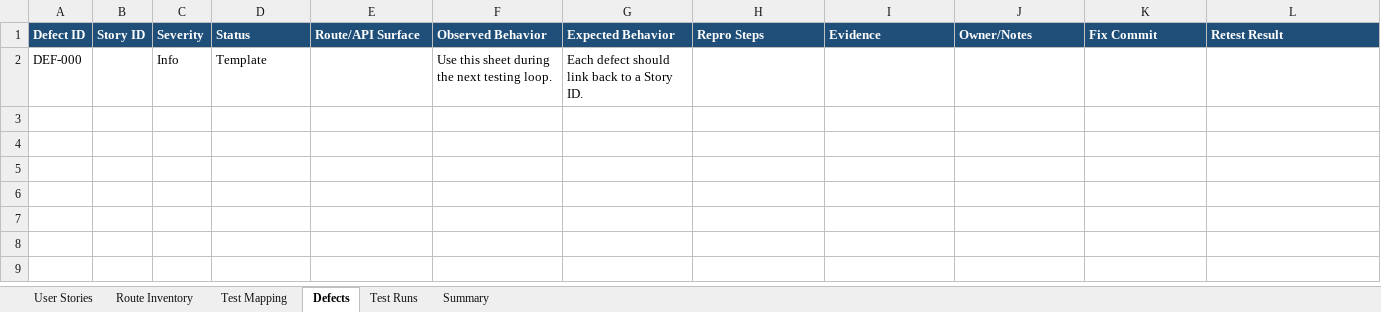
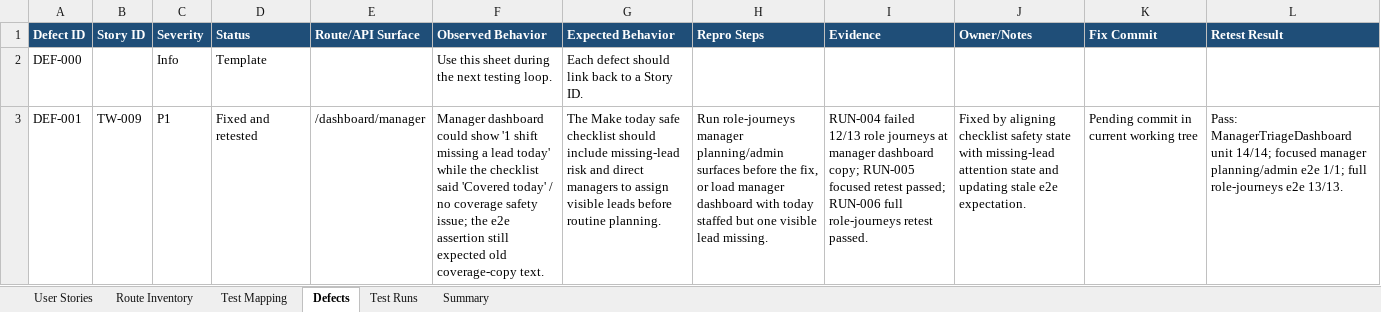
Before and after one commit to byonk19-svg/rt-scheduler, an Excel workbook: docs/teamwise-feature-user-story-tracker.xlsx, sheet Defects, drawn as a sheet; values as stored, in another font and other column widths than the file's, no borders; table styles not drawn; the diff names each change by its address in the sheet, - before the commit and + after, or states it on an @@ line.

Commit message:
Keep manager safety triage consistent
A role-journey pass exposed that the dashboard could prioritize a missing lead while the checklist still told managers the day was covered. The checklist now treats missing visible leads as today-safety issues, and the browser assertion follows that current manager-facing path instead of old coverage-copy text.

Constraint: Missing leads and coverage gaps are separate attention items, but both affect the manager's make-today-safe decision.
Rejected: Only changing the e2e text expectation | that would preserve the contradictory checklist state.
Confidence: high
Scope-risk: narrow
Directive: Do not let checklist all-clear copy diverge from manager attention items for safety-critical staffing states.
Tested: npx.cmd vitest run src/components/manager/ManagerTriageDashboard.test.ts
Tested: npm.cmd run test:e2e -- e2e/role-journeys.spec.ts --project=chromium --workers=1 --grep manager can reach the planning and admin surfaces
Tested: npm.cmd run test:e2e -- e2e/role-journeys.spec.ts --project=chromium --workers=1
Tested: npm.cmd run lint
Tested: npx.cmd tsc --noEmit
Tested: git diff --check
Not-tested: Full verify:full release suite; focused manager unit/e2e plus full role journeys covered this fix.

```diff
--- a/docs/teamwise-feature-user-story-tracker.xlsx (sheet Defects)
+++ b/docs/teamwise-feature-user-story-tracker.xlsx (sheet Defects)
+row 3: DEF-001 | TW-009 | P1 | Fixed and retested | /dashboard/manager | Manager dashboard could show '1 shift missing a lead today' while the checklist said 'Covered today' / no coverage safety issue; the e2e assertion still expected old coverage-copy text. | The Make today safe checklist should include missing-lead risk and direct managers to assign visible leads before routine planning. | Run role-journeys manager planning/admin surfaces before the fix, or load manager dashboard with today staffed but one visible lead missing. | RUN-004 failed 12/13 role journeys at manager dashboard copy; RUN-005 focused retest passed; RUN-006 full role-journeys retest passed. | Fixed by aligning checklist safety state with missing-lead attention state and updating stale e2e expectation. | Pending commit in current working tree | Pass: ManagerTriageDashboard unit 14/14; focused manager planning/admin e2e 1/1; full role-journeys e2e 13/13.
```
Also changed, not shown: sheet Test Runs, sheet User Stories, 3 other files.
